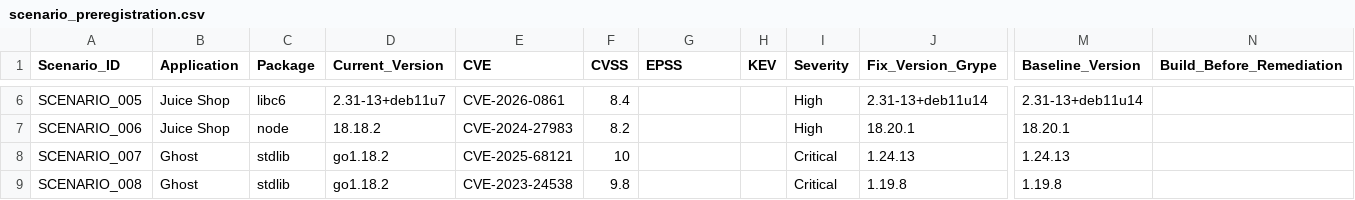
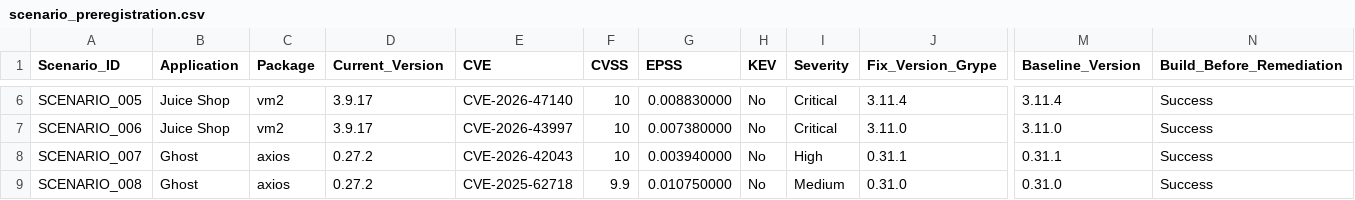
Before and after one commit to santuCG/llm-sbom-remediation-experiment, a CSV file: preregistration/scenario_preregistration.csv, drawn as a sheet; only a part is shown, gaps mark what is left out; the diff covers the shown part only; the diff names each change by its address in the sheet, - before the commit and + after, or states it on an @@ line.

```diff
--- a/preregistration/scenario_preregistration.csv
+++ b/preregistration/scenario_preregistration.csv
-C6 (Package): libc6
+C6 (Package): vm2
-D6 (Current_Version): 2.31-13+deb11u7
+D6 (Current_Version): 3.9.17
-E6 (CVE): CVE-2026-0861
+E6 (CVE): CVE-2026-47140
-F6 (CVSS): 8.4
+F6 (CVSS): 10
-G6 (EPSS): (empty)
+G6 (EPSS): 0.008830000
-H6:H9 (KEV): (empty)
+H6:H9 (KEV): No
-I6:I7 (Severity): High
+I6:I7 (Severity): Critical
-J6 (Fix_Version_Grype): 2.31-13+deb11u14
+J6 (Fix_Version_Grype): 3.11.4
-M6 (Baseline_Version): 2.31-13+deb11u14
+M6 (Baseline_Version): 3.11.4
-N6:N9 (Build_Before_Remediation): (empty)
+N6:N9 (Build_Before_Remediation): Success
-C7 (Package): node
+C7 (Package): vm2
-D7 (Current_Version): 18.18.2
+D7 (Current_Version): 3.9.17
-E7 (CVE): CVE-2024-27983
+E7 (CVE): CVE-2026-43997
-F7 (CVSS): 8.2
+F7 (CVSS): 10
-G7 (EPSS): (empty)
+G7 (EPSS): 0.007380000
-J7 (Fix_Version_Grype): 18.20.1
+J7 (Fix_Version_Grype): 3.11.0
-M7 (Baseline_Version): 18.20.1
+M7 (Baseline_Version): 3.11.0
-C8:C9 (Package): stdlib
+C8:C9 (Package): axios
-D8:D9 (Current_Version): go1.18.2
+D8:D9 (Current_Version): 0.27.2
-E8 (CVE): CVE-2025-68121
+E8 (CVE): CVE-2026-42043
-G8 (EPSS): (empty)
+G8 (EPSS): 0.003940000
-I8 (Severity): Critical
+I8 (Severity): High
-J8 (Fix_Version_Grype): 1.24.13
+J8 (Fix_Version_Grype): 0.31.1
-M8 (Baseline_Version): 1.24.13
+M8 (Baseline_Version): 0.31.1
-E9 (CVE): CVE-2023-24538
+E9 (CVE): CVE-2025-62718
-F9 (CVSS): 9.8
+F9 (CVSS): 9.9
-G9 (EPSS): (empty)
+G9 (EPSS): 0.010750000
-I9 (Severity): Critical
+I9 (Severity): Medium
-J9 (Fix_Version_Grype): 1.19.8
+J9 (Fix_Version_Grype): 0.31.0
-M9 (Baseline_Version): 1.19.8
+M9 (Baseline_Version): 0.31.0
```
Also changed, not shown: 126 edited cells elsewhere in this file, 7 other files.
